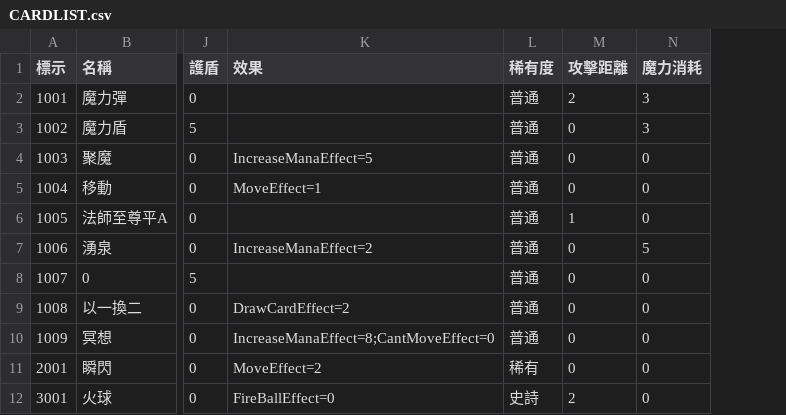
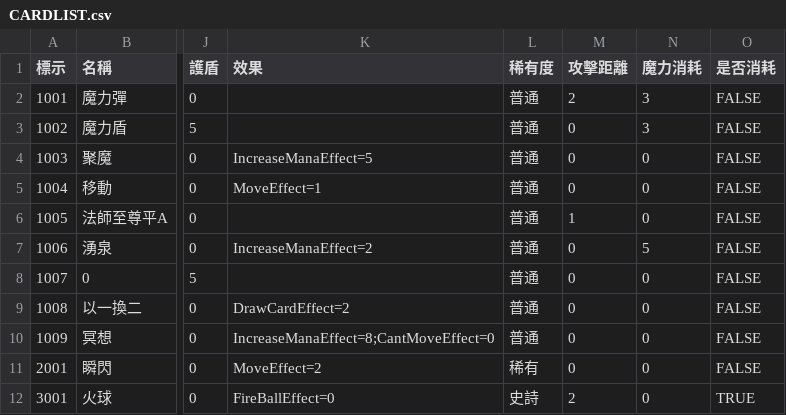
Before and after one commit to yucheng0210/Card, a CSV file: Assets/MyAssets/Data/CARDLIST.csv, drawn as a sheet; only a part is shown, gaps mark what is left out; the diff names each change by its address in the sheet, - before the commit and + after, or states it on an @@ line.

```diff
--- a/Assets/MyAssets/Data/CARDLIST.csv
+++ b/Assets/MyAssets/Data/CARDLIST.csv
+column O (是否消耗), rows 2-12: FALSE | FALSE | FALSE | FALSE | FALSE | FALSE | FALSE | FALSE | FALSE | FALSE | TRUE
```
Also changed, not shown: 10 other files.
